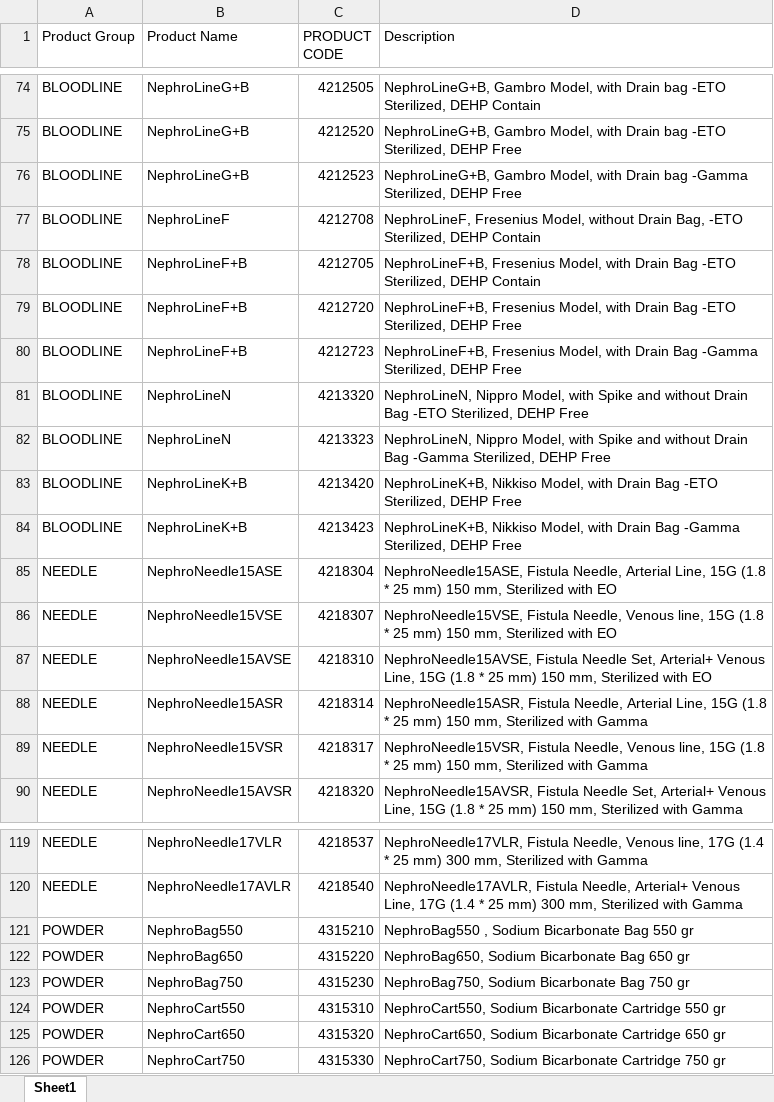
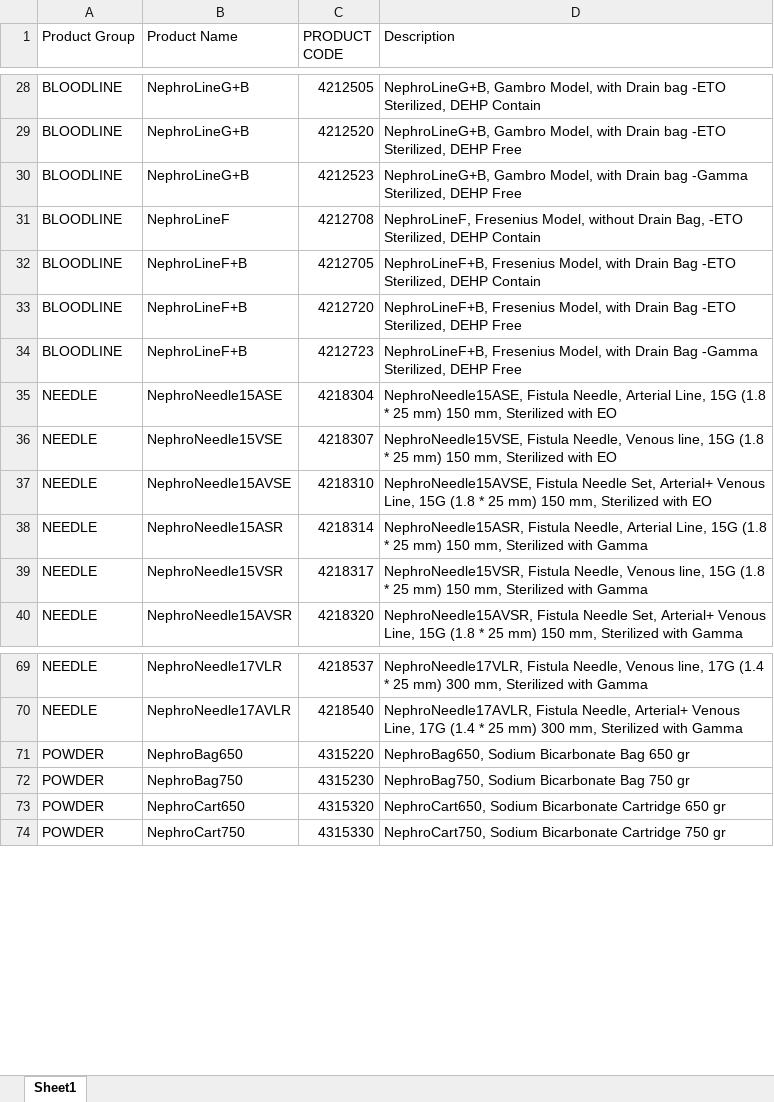
Before and after one commit to maahtami/product-forecast-form, an Excel workbook: product list.xlsx, sheet Sheet1, drawn as a sheet; only a part is shown, gaps mark what is left out; values as stored, in another font and other column widths than the file's, no cell formats; the diff covers the shown part only; the diff names each change by its address in the sheet, - before the commit and + after, or states it on an @@ line.

```diff
--- a/product list.xlsx (sheet Sheet1)
+++ b/product list.xlsx (sheet Sheet1)
-row 81: BLOODLINE | NephroLineN | 4213320 | NephroLineN, Nippro Model, with Spike and without Drain Bag -ETO Sterilized, DEHP Free
-row 82: BLOODLINE | NephroLineN | 4213323 | NephroLineN, Nippro Model, with Spike and without Drain Bag -Gamma Sterilized, DEHP Free
-row 83: BLOODLINE | NephroLineK+B | 4213420 | NephroLineK+B, Nikkiso Model, with Drain Bag -ETO Sterilized, DEHP Free
-row 84: BLOODLINE | NephroLineK+B | 4213423 | NephroLineK+B, Nikkiso Model, with Drain Bag -Gamma Sterilized, DEHP Free
-row 121: POWDER | NephroBag550 | 4315210 | NephroBag550 , Sodium Bicarbonate Bag 550 gr
-row 124: POWDER | NephroCart550 | 4315310 | NephroCart550, Sodium Bicarbonate Cartridge 550 gr
```
Also changed, not shown: 46 removed rows elsewhere in this sheet, cell formats, 1 other file.
